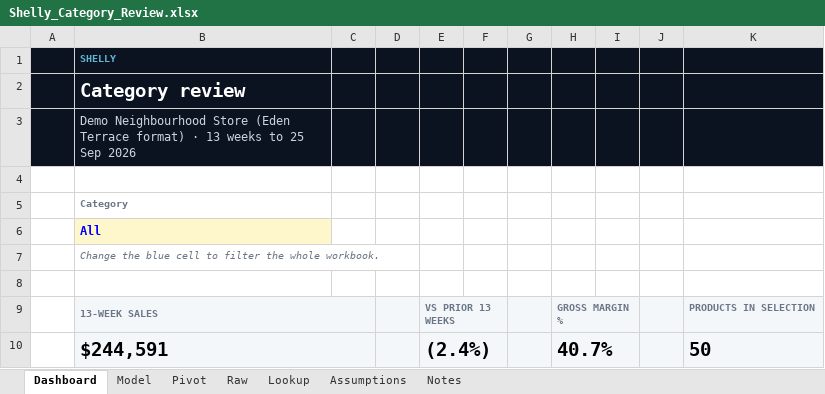
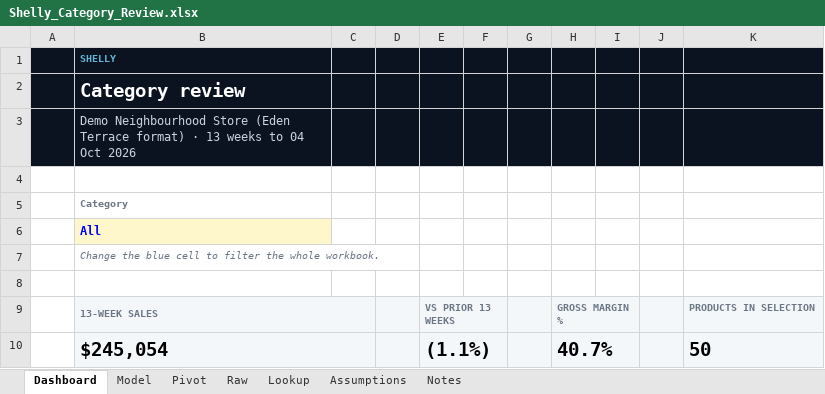
Before and after one commit to Pavi44M/Agent-Shelly-0.3, an Excel workbook: docs/reports/Shelly_Category_Review.xlsx, sheet Dashboard, drawn as a sheet; values as stored, in another font and other column widths than the file's, no borders; charts and pictures not drawn; the diff names each change by its address in the sheet, - before the commit and + after, or states it on an @@ line.

```diff
--- a/docs/reports/Shelly_Category_Review.xlsx (sheet Dashboard)
+++ b/docs/reports/Shelly_Category_Review.xlsx (sheet Dashboard)
-B3: …weeks to 25 Sep 2026
+B3: …weeks to 04 Oct 2026
-B10: $244,591
+B10: $245,054
-E10: (2.4%)
+E10: (1.1%)
```
Also changed, not shown: sheet Raw, sheet Pivot, sheet Model, sheet Lookup, sheet Notes, sheet Assumptions, formulas that keep their value, charts or pictures, docs/reports/Shelly_Pack_Warehousing.xlsx, docs/reports/Shelly_Pack_Wholesale.xlsx, 22 other files.
